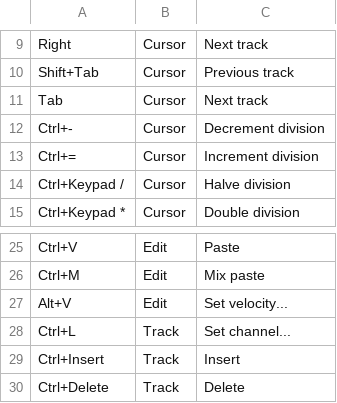
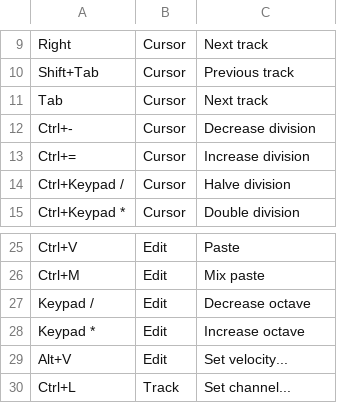
Before and after one commit to jangler/faunatone, a TSV file: config/shortcuts.tsv, drawn as a sheet; only a part is shown, gaps mark what is left out; the shorter side is filled out with more unchanged rows.

```diff
--- a/config/shortcuts.tsv
+++ b/config/shortcuts.tsv
@@ -11,4 +11,4 @@ Shift+Tab	Cursor	Previous track
 Tab	Cursor	Next track
-Ctrl+-	Cursor	Decrement division
-Ctrl+=	Cursor	Increment division
+Ctrl+-	Cursor	Decrease division
+Ctrl+=	Cursor	Increase division
 Ctrl+Keypad /	Cursor	Halve division
@@ -26,2 +26,4 @@ Ctrl+V	Edit	Paste
 Ctrl+M	Edit	Mix paste
+Keypad /	Edit	Decrease octave
+Keypad *	Edit	Increase octave
 Alt+V	Edit	Set velocity...
```
Also changed, not shown: 4 other files.
